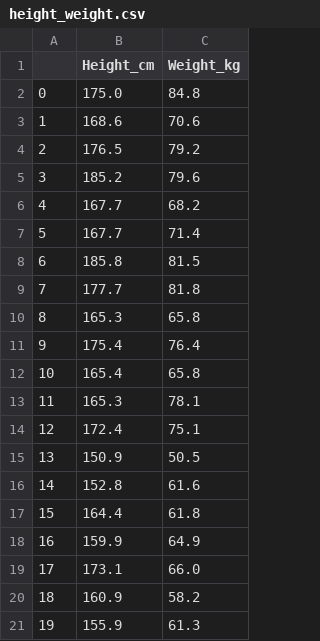
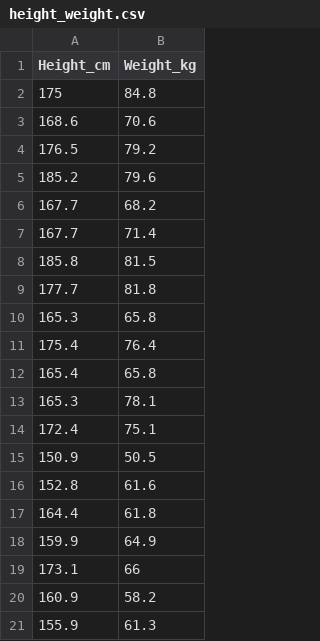
Before and after one commit to MichaelWegener/SDP-302---Fall-2026, a CSV file: data/height_weight.csv, drawn as a sheet; removed rows and columns are numbered as before the commit, all else as after; the diff names each change by its address in the sheet, - before the commit and + after, or states it on an @@ line.

Commit message:
Update height_weight.csv

```diff
--- a/data/height_weight.csv
+++ b/data/height_weight.csv
-column A, rows 2-21: 0 | 1 | 2 | 3 | 4 | 5 | 6 | 7 | 8 | 9 | 10 | 11 | 12 | 13 | 14 | 15 | 16 | 17 | 18 | 19
-A2 (Height_cm): 175.0
+A2 (Height_cm): 175
-B19 (Weight_kg): 66.0
+B19 (Weight_kg): 66
```
